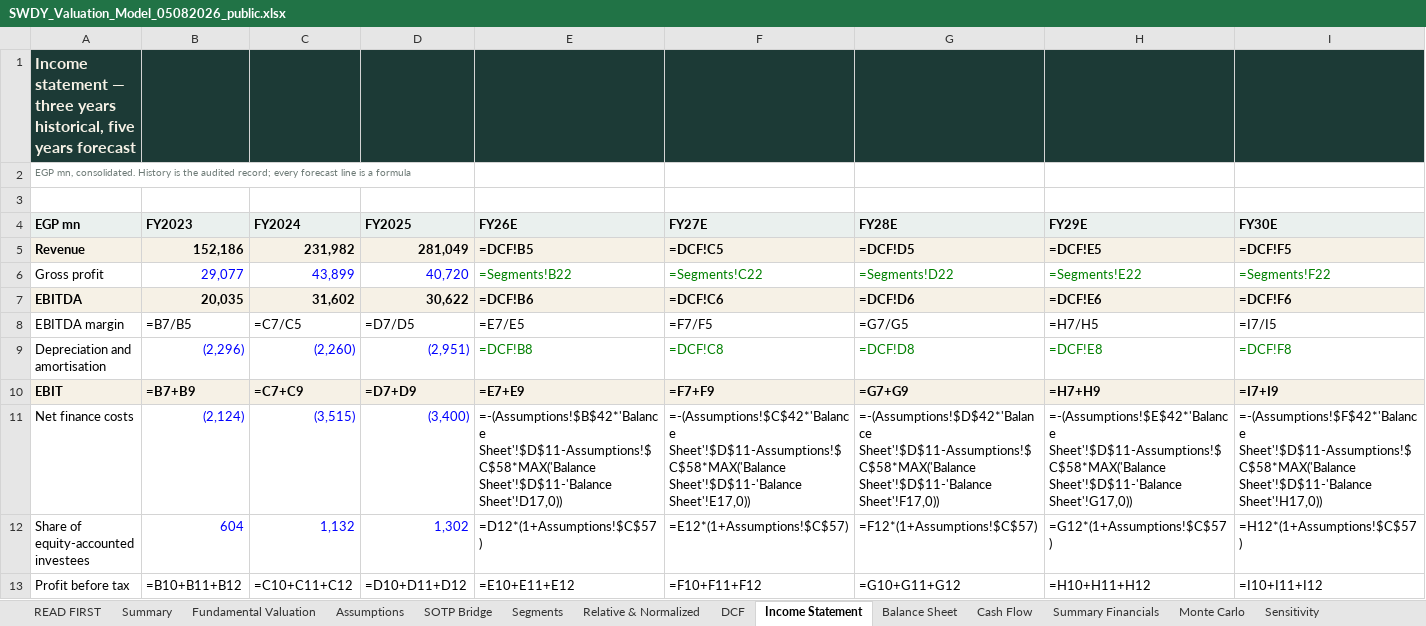
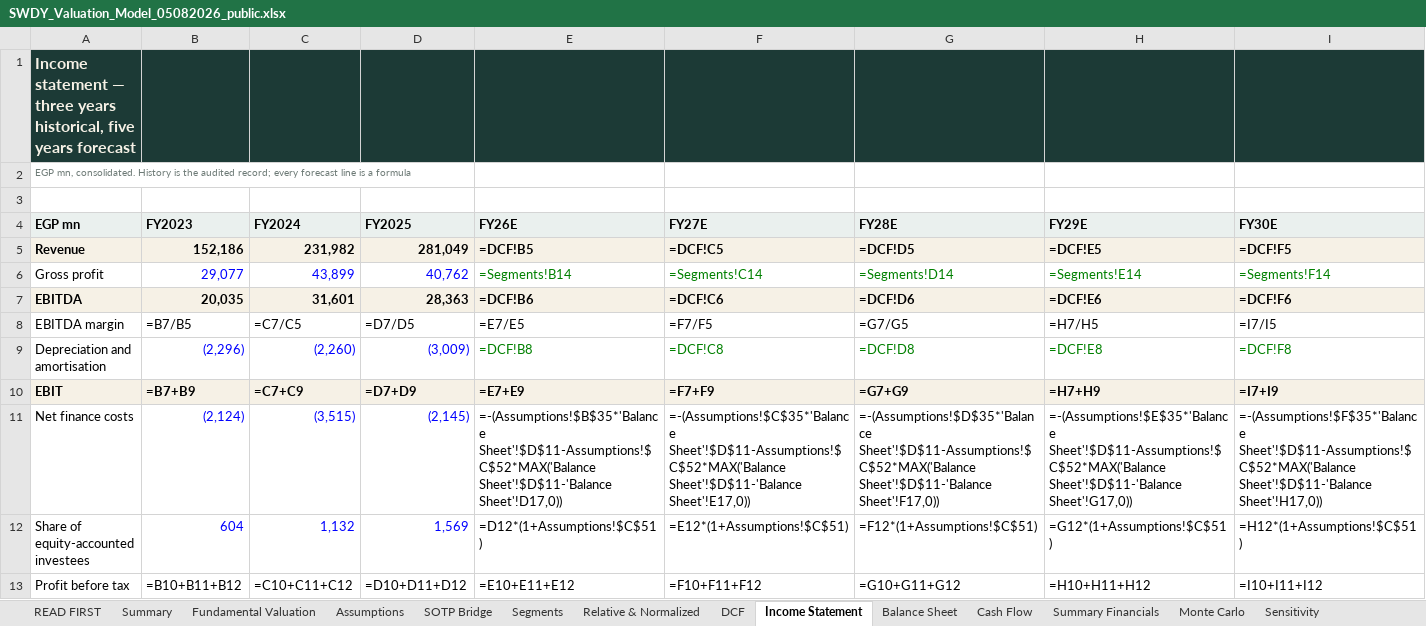
Before and after one commit to sherifomarsaleh/testahil, an Excel workbook: engine/swdy_study/SWDY_Valuation_Model_05082026_public.xlsx, sheet Income Statement, drawn as a sheet; only a part is shown; values as stored, in another font and other column widths than the file's, no borders; formulas without a stored value are shown as written; the diff covers the shown part only; the diff names each change by its address in the sheet, - before the commit and + after, or states it on an @@ line.

Commit message:
SWDY: rebuild on audited filings, answer four external critiques, republish (#96)
Study rebuilt on the audited FY2023-25 statements + Q1-2026 interim (the three
disclosed segments replacing an invented seven-way split), stress-tested under
four external critiques (102 findings enumerated, priced and dispositioned),
then republished to the site.

Every lens is now dated at the 5-Aug-2026 anchor; the FY2025 dividend of EGP
1.85 is restored; the terminal capital structure reconciles to the model's own
forecast deleveraging; the normalised lens is rebuilt at current scale. The
model workbook goes 561 -> 588 live formulas and its PDF now renders computed
values. Weighted central 74.52 -> 69.73.

Merged main (SCEM, ARCC, AMOC) and regenerated the shared surfaces: feed 79
items, markets.js 79 tickers. All gates green: recalc 588/588, driver test 16
drivers, QC checks, freshness 79/0, page integrity clean.

```diff
--- a/engine/swdy_study/SWDY_Valuation_Model_05082026_public.xlsx (sheet Income Statement)
+++ b/engine/swdy_study/SWDY_Valuation_Model_05082026_public.xlsx (sheet Income Statement)
-D6 (FY2025): 40,720
+D6 (FY2025): 40,762
-E6 (FY26E): =Segments!B22
+E6 (FY26E): =Segments!B14
-F6 (FY27E): =Segments!C22
+F6 (FY27E): =Segments!C14
-G6 (FY28E): =Segments!D22
+G6 (FY28E): =Segments!D14
-H6 (FY29E): =Segments!E22
+H6 (FY29E): =Segments!E14
-I6 (FY30E): =Segments!F22
+I6 (FY30E): =Segments!F14
-C7 (FY2024): 31,602
+C7 (FY2024): 31,601
-D7 (FY2025): 30,622
+D7 (FY2025): 28,363
-D9 (FY2025): (2,951)
+D9 (FY2025): (3,009)
-D11 (FY2025): (3,400)
+D11 (FY2025): (2,145)
-E11 (FY26E): =-(Assumptions!$B$42*'Balance Sheet'!$D$11-Assumptions!$C$58*MAX('Balance Sheet'!$D$11-'Balance Sheet'!D17,0))
+E11 (FY26E): =-(Assumptions!$B$35*'Balance Sheet'!$D$11-Assumptions!$C$52*MAX('Balance Sheet'!$D$11-'Balance Sheet'!D17,0))
-F11 (FY27E): =-(Assumptions!$C$42*'Balance Sheet'!$D$11-Assumptions!$C$58*MAX('Balance Sheet'!$D$11-'Balance Sheet'!E17,0))
+F11 (FY27E): =-(Assumptions!$C$35*'Balance Sheet'!$D$11-Assumptions!$C$52*MAX('Balance Sheet'!$D$11-'Balance Sheet'!E17,0))
-G11 (FY28E): =-(Assumptions!$D$42*'Balance Sheet'!$D$11-Assumptions!$C$58*MAX('Balance Sheet'!$D$11-'Balance Sheet'!F17,0))
+G11 (FY28E): =-(Assumptions!$D$35*'Balance Sheet'!$D$11-Assumptions!$C$52*MAX('Balance Sheet'!$D$11-'Balance Sheet'!F17,0))
-H11 (FY29E): =-(Assumptions!$E$42*'Balance Sheet'!$D$11-Assumptions!$C$58*MAX('Balance Sheet'!$D$11-'Balance Sheet'!G17,0))
+H11 (FY29E): =-(Assumptions!$E$35*'Balance Sheet'!$D$11-Assumptions!$C$52*MAX('Balance Sheet'!$D$11-'Balance Sheet'!G17,0))
-I11 (FY30E): =-(Assumptions!$F$42*'Balance Sheet'!$D$11-Assumptions!$C$58*MAX('Balance Sheet'!$D$11-'Balance Sheet'!H17,0))
+I11 (FY30E): =-(Assumptions!$F$35*'Balance Sheet'!$D$11-Assumptions!$C$52*MAX('Balance Sheet'!$D$11-'Balance Sheet'!H17,0))
-D12 (FY2025): 1,302
+D12 (FY2025): 1,569
-E12 (FY26E): =D12*(1+Assumptions!$C$57)
+E12 (FY26E): =D12*(1+Assumptions!$C$51)
-F12 (FY27E): =E12*(1+Assumptions!$C$57)
+F12 (FY27E): =E12*(1+Assumptions!$C$51)
-G12 (FY28E): =F12*(1+Assumptions!$C$57)
+G12 (FY28E): =F12*(1+Assumptions!$C$51)
-H12 (FY29E): =G12*(1+Assumptions!$C$57)
+H12 (FY29E): =G12*(1+Assumptions!$C$51)
-I12 (FY30E): =H12*(1+Assumptions!$C$57)
+I12 (FY30E): =H12*(1+Assumptions!$C$51)
```
Also changed, not shown: 4 edited cells elsewhere in this sheet, sheet Segments, sheet Sensitivity, sheet Assumptions, sheet DCF, sheet Relative & Normalized, sheet Balance Sheet, 8 more sheets, files/SWDY_Valuation_Model_05082026_public.xlsx, 28 other files.
